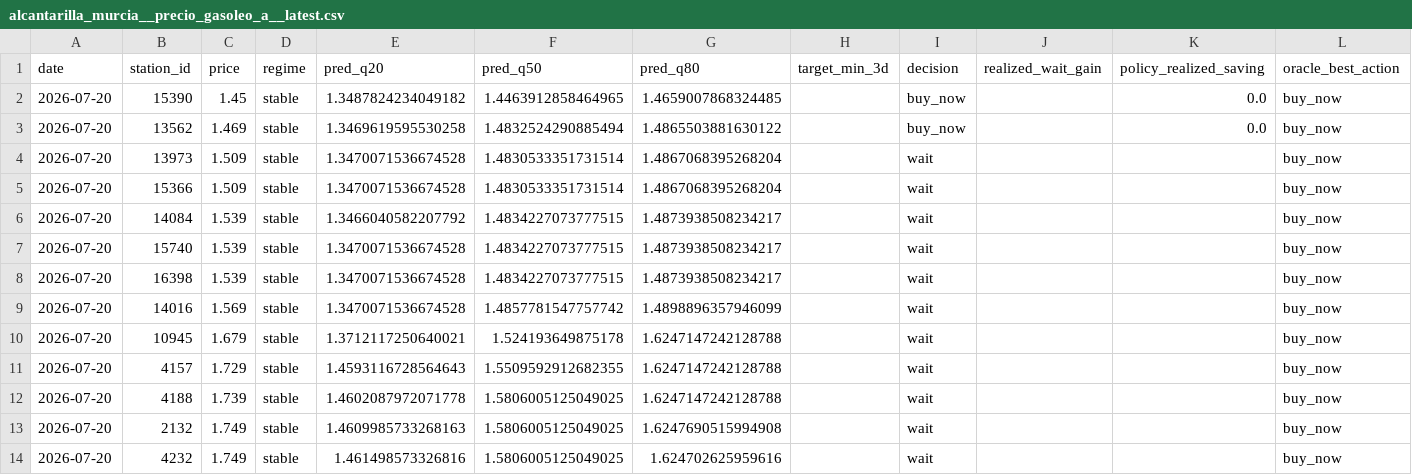
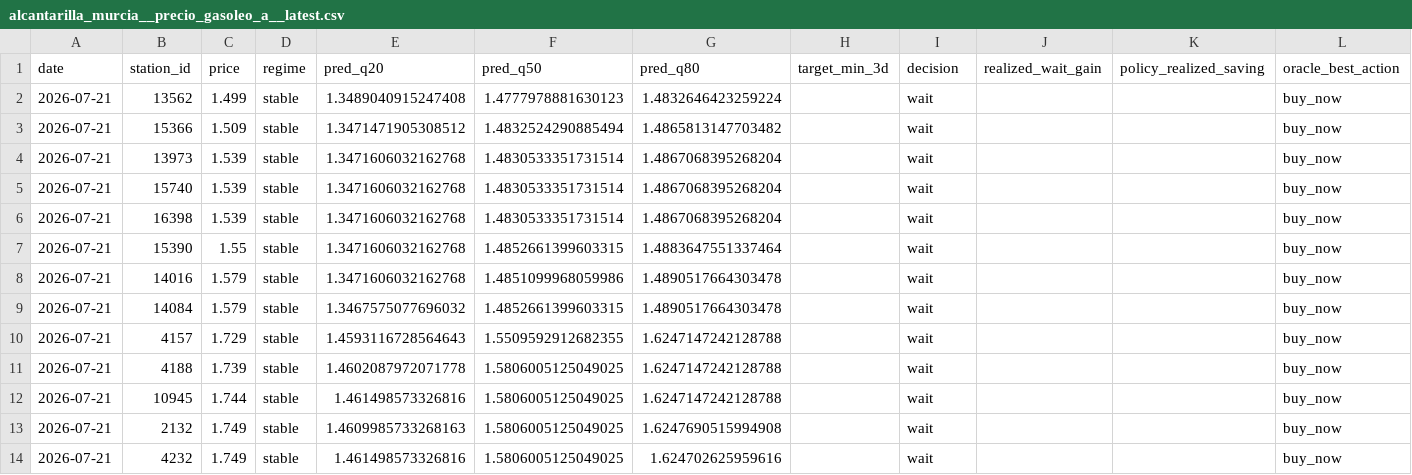
Before and after one commit to juanluserra/fuel-recommender-murcia, a CSV file: data/latest/alcantarilla_murcia__precio_gasoleo_a__latest.csv, drawn as a sheet.

```diff
--- a/data/latest/alcantarilla_murcia__precio_gasoleo_a__latest.csv
+++ b/data/latest/alcantarilla_murcia__precio_gasoleo_a__latest.csv
@@ -1,14 +1,14 @@
 date,station_id,price,regime,pred_q20,pred_q50,pred_q80,target_min_3d,decision,realized_wait_gain,policy_realized_saving,oracle_best_action
-2026-07-20,15390,1.45,stable,1.3487824234049182,1.4463912858464965,1.4659007868324485,,buy_now,,0.0,buy_now
-2026-07-20,13562,1.469,stable,1.3469619595530258,1.4832524290885494,1.4865503881630122,,buy_now,,0.0,buy_now
-2026-07-20,13973,1.509,stable,1.3470071536674528,1.4830533351731514,1.4867068395268204,,wait,,,buy_now
-2026-07-20,15366,1.509,stable,1.3470071536674528,1.4830533351731514,1.4867068395268204,,wait,,,buy_now
-2026-07-20,14084,1.539,stable,1.3466040582207792,1.4834227073777515,1.4873938508234217,,wait,,,buy_now
-2026-07-20,15740,1.539,stable,1.3470071536674528,1.4834227073777515,1.4873938508234217,,wait,,,buy_now
-2026-07-20,16398,1.539,stable,1.3470071536674528,1.4834227073777515,1.4873938508234217,,wait,,,buy_now
-2026-07-20,14016,1.569,stable,1.3470071536674528,1.4857781547757742,1.4898896357946099,,wait,,,buy_now
-2026-07-20,10945,1.679,stable,1.3712117250640021,1.524193649875178,1.6247147242128788,,wait,,,buy_now
-2026-07-20,4157,1.729,stable,1.4593116728564643,1.5509592912682355,1.6247147242128788,,wait,,,buy_now
-2026-07-20,4188,1.739,stable,1.4602087972071778,1.5806005125049025,1.6247147242128788,,wait,,,buy_now
-2026-07-20,2132,1.749,stable,1.4609985733268163,1.5806005125049025,1.6247690515994908,,wait,,,buy_now
-2026-07-20,4232,1.749,stable,1.461498573326816,1.5806005125049025,1.624702625959616,,wait,,,buy_now
+2026-07-21,13562,1.499,stable,1.3489040915247408,1.4777978881630123,1.4832646423259224,,wait,,,buy_now
+2026-07-21,15366,1.509,stable,1.3471471905308512,1.4832524290885494,1.4865813147703482,,wait,,,buy_now
+2026-07-21,13973,1.539,stable,1.3471606032162768,1.4830533351731514,1.4867068395268204,,wait,,,buy_now
+2026-07-21,15740,1.539,stable,1.3471606032162768,1.4830533351731514,1.4867068395268204,,wait,,,buy_now
+2026-07-21,16398,1.539,stable,1.3471606032162768,1.4830533351731514,1.4867068395268204,,wait,,,buy_now
+2026-07-21,15390,1.55,stable,1.3471606032162768,1.4852661399603315,1.4883647551337464,,wait,,,buy_now
+2026-07-21,14016,1.579,stable,1.3471606032162768,1.4851099968059986,1.4890517664303478,,wait,,,buy_now
+2026-07-21,14084,1.579,stable,1.3467575077696032,1.4852661399603315,1.4890517664303478,,wait,,,buy_now
+2026-07-21,4157,1.729,stable,1.4593116728564643,1.5509592912682355,1.6247147242128788,,wait,,,buy_now
+2026-07-21,4188,1.739,stable,1.4602087972071778,1.5806005125049025,1.6247147242128788,,wait,,,buy_now
+2026-07-21,10945,1.744,stable,1.461498573326816,1.5806005125049025,1.6247147242128788,,wait,,,buy_now
+2026-07-21,2132,1.749,stable,1.4609985733268163,1.5806005125049025,1.6247690515994908,,wait,,,buy_now
+2026-07-21,4232,1.749,stable,1.461498573326816,1.5806005125049025,1.624702625959616,,wait,,,buy_now
```
Also changed, not shown: data/history/alcantarilla_murcia/fetch_log.csv, data/history/alcantarilla_murcia/stations.csv, 4 other files.
